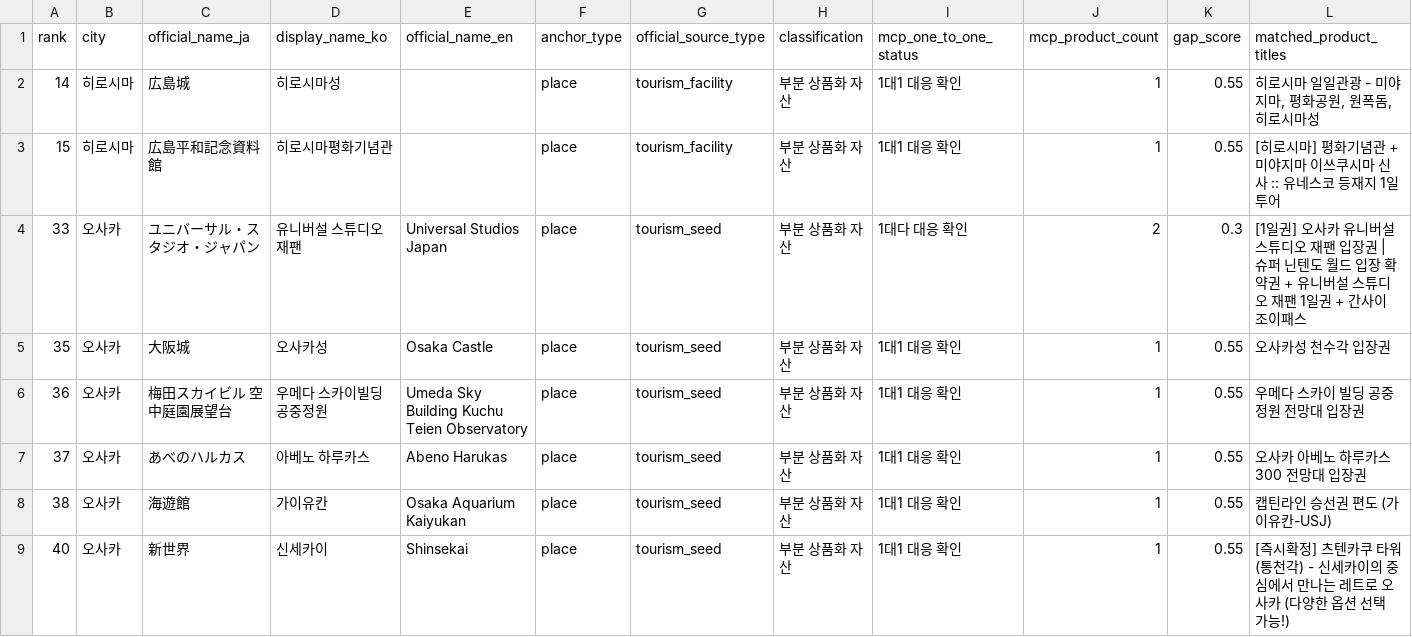
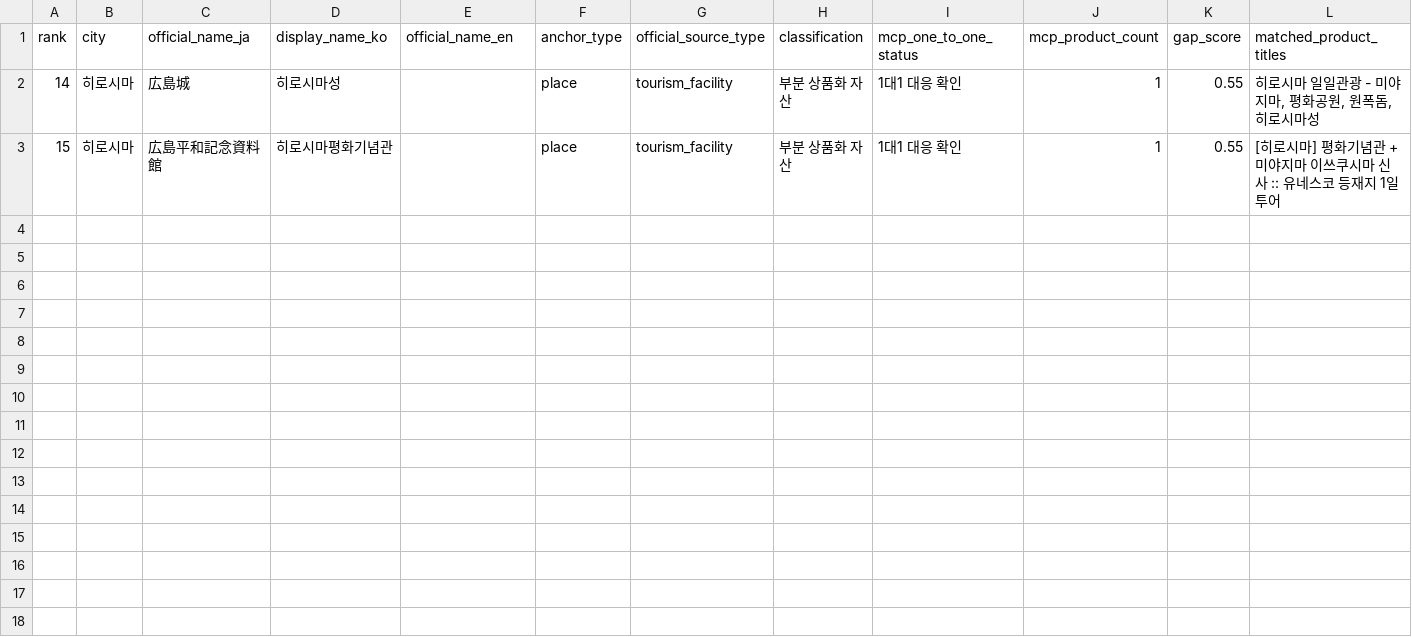
Before and after one commit to si-cpu/jocoding-ax-MyRealTrip, a CSV file: data/supply_gap_analysis/exports/matched_assets_exact_list.csv, drawn as a sheet; only a part is shown; rows hold the shown columns only; the diff names each change by its address in the sheet, - before the commit and + after, or states it on an @@ line.

Commit message:
Separate manual seed anchors from primary analysis

```diff
--- a/data/supply_gap_analysis/exports/matched_assets_exact_list.csv
+++ b/data/supply_gap_analysis/exports/matched_assets_exact_list.csv
-row 4: 33 | 오사카 | ユニバーサル・スタジオ・ジャパン | 유니버설 스튜디오 재팬 | Universal Studios Japan | place | tourism_seed | 부분 상품화 자산 | 1대다 대응 확인 | 2 | 0.3 | [1일권] 오사카 유니버설 스튜디오 재팬 입장권 | 슈퍼 닌텐도 월드 입장 확약권 + 유니버설 스튜디오 재팬 1일권 + 간사이 조이패스
-row 5: 35 | 오사카 | 大阪城 | 오사카성 | Osaka Castle | place | tourism_seed | 부분 상품화 자산 | 1대1 대응 확인 | 1 | 0.55 | 오사카성 천수각 입장권
-row 6: 36 | 오사카 | 梅田スカイビル 空中庭園展望台 | 우메다 스카이빌딩 공중정원 | Umeda Sky Building Kuchu Teien Observatory | place | tourism_seed | 부분 상품화 자산 | 1대1 대응 확인 | 1 | 0.55 | 우메다 스카이 빌딩 공중정원 전망대 입장권
-row 7: 37 | 오사카 | あべのハルカス | 아베노 하루카스 | Abeno Harukas | place | tourism_seed | 부분 상품화 자산 | 1대1 대응 확인 | 1 | 0.55 | 오사카 아베노 하루카스 300 전망대 입장권
-row 8: 38 | 오사카 | 海遊館 | 가이유칸 | Osaka Aquarium Kaiyukan | place | tourism_seed | 부분 상품화 자산 | 1대1 대응 확인 | 1 | 0.55 | 캡틴라인 승선권 편도 (가이유칸-USJ)
-row 9: 40 | 오사카 | 新世界 | 신세카이 | Shinsekai | place | tourism_seed | 부분 상품화 자산 | 1대1 대응 확인 | 1 | 0.55 | [즉시확정] 츠텐카쿠 타워 (통천각) - 신세카이의 중심에서 만나는 레트로 오사카 (다양한 옵션 선택 가능!)
```
Also changed, not shown: data/supply_gap_analysis/exports/under_connected_assets_exact_list.csv, data/supply_gap_analysis/official_mcp_anchor_matches.csv, 22 other files.
